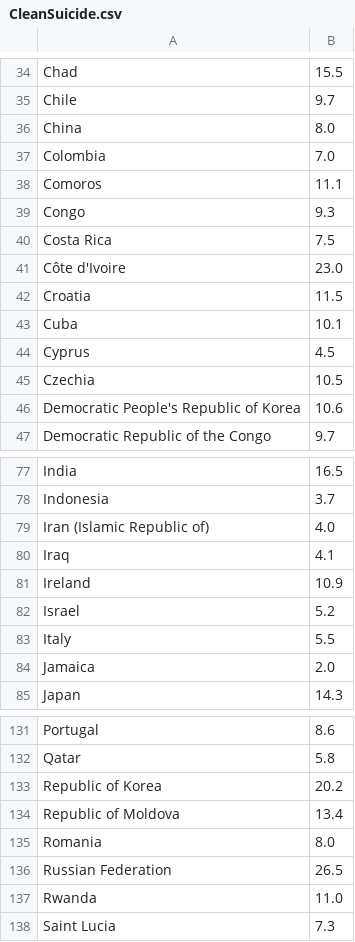
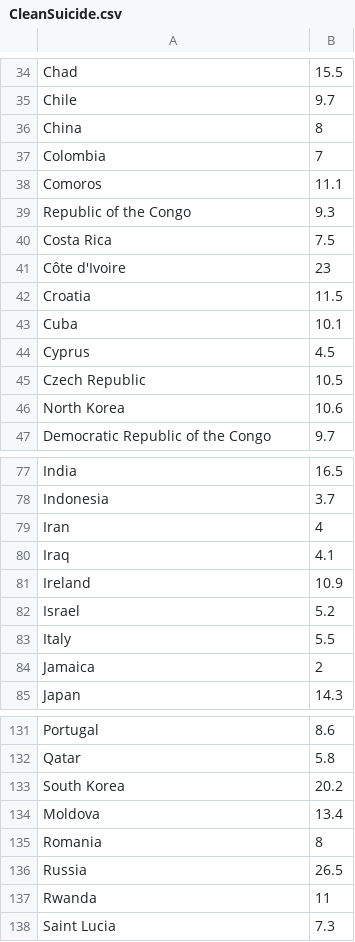
Before and after one commit to qphm/memento-mori, a CSV file: Clean Data/CleanSuicide.csv, drawn as a sheet; only a part is shown, gaps mark what is left out; the diff covers the shown part only.

```diff
--- a/Clean Data/CleanSuicide.csv
+++ b/Clean Data/CleanSuicide.csv
@@ -35,8 +35,8 @@ Chad,15.5
 Chile,9.7
-China,8.0
-Colombia,7.0
+China,8
+Colombia,7
 Comoros,11.1
-Congo,9.3
+Republic of the Congo,9.3
 Costa Rica,7.5
-Côte d'Ivoire,23.0
+Côte d'Ivoire,23
 Croatia,11.5
@@ -44,4 +44,4 @@ Cuba,10.1
 Cyprus,4.5
-Czechia,10.5
-Democratic People's Republic of Korea,10.6
+Czech Republic,10.5
+North Korea,10.6
 Democratic Republic of the Congo,9.7
@@ -78,3 +78,3 @@ India,16.5
 Indonesia,3.7
-Iran (Islamic Republic of),4.0
+Iran,4
 Iraq,4.1
@@ -83,3 +83,3 @@ Israel,5.2
 Italy,5.5
-Jamaica,2.0
+Jamaica,2
 Japan,14.3
@@ -132,7 +132,7 @@ Portugal,8.6
 Qatar,5.8
-Republic of Korea,20.2
-Republic of Moldova,13.4
-Romania,8.0
-Russian Federation,26.5
-Rwanda,11.0
+South Korea,20.2
+Moldova,13.4
+Romania,8
+Russia,26.5
+Rwanda,11
 Saint Lucia,7.3
```
Also changed, not shown: 2 added rows, 2 removed rows and 15 edited cells elsewhere in this file, Clean Data/CleanFifa.csv, Clean Data/CleanFreedom.csv, 3 other files.
